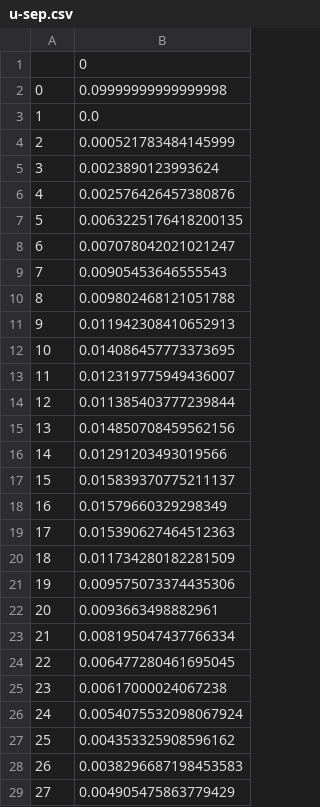
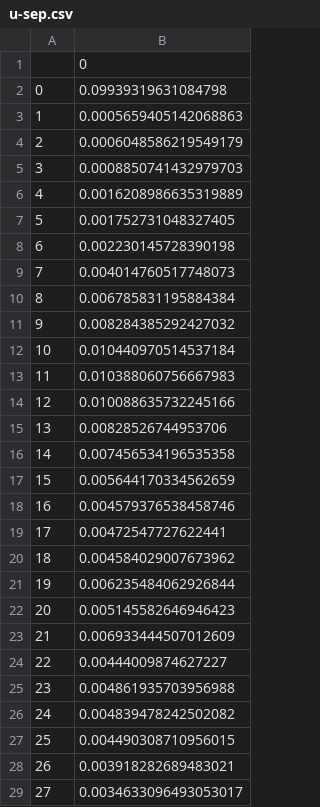
Before and after one commit to LovelyBuggies/MFG-RL-PIDL, a CSV file: diff/u-sep.csv, drawn as a sheet; only a part is shown; the diff covers the shown part only.

```diff
--- a/diff/u-sep.csv
+++ b/diff/u-sep.csv
@@ -1,29 +1,29 @@
 ,0
-0,0.09999999999999998
-1,0.0
-2,0.000521783484145999
-3,0.0023890123993624
-4,0.002576426457380876
-5,0.0063225176418200135
-6,0.007078042021021247
-7,0.00905453646555543
-8,0.009802468121051788
-9,0.011942308410652913
-10,0.014086457773373695
-11,0.012319775949436007
-12,0.011385403777239844
-13,0.014850708459562156
-14,0.01291203493019566
-15,0.015839370775211137
-16,0.01579660329298349
-17,0.015390627464512363
-18,0.011734280182281509
-19,0.009575073374435306
-20,0.0093663498882961
-21,0.008195047437766334
-22,0.006477280461695045
-23,0.00617000024067238
-24,0.0054075532098067924
-25,0.004353325908596162
-26,0.0038296687198453583
-27,0.004905475863779429
+0,0.09939319631084798
+1,0.0005659405142068863
+2,0.0006048586219549179
+3,0.0008850741432979703
+4,0.0016208986635319889
+5,0.001752731048327405
+6,0.002230145728390198
+7,0.004014760517748073
+8,0.006785831195884384
+9,0.008284385292427032
+10,0.010440970514537184
+11,0.010388060756667983
+12,0.010088635732245166
+13,0.00828526744953706
+14,0.007456534196535358
+15,0.005644170334562659
+16,0.004579376538458746
+17,0.00472547727622441
+18,0.004584029007673962
+19,0.006235484062926844
+20,0.005145582646946423
+21,0.006933444507012609
+22,0.00444009874627227
+23,0.004861935703956988
+24,0.004839478242502082
+25,0.004490308710956015
+26,0.003918282689483021
+27,0.0034633096493053017
```
Also changed, not shown: 72 edited cells elsewhere in this file, diff/rho-sep.csv, 13 other files.
